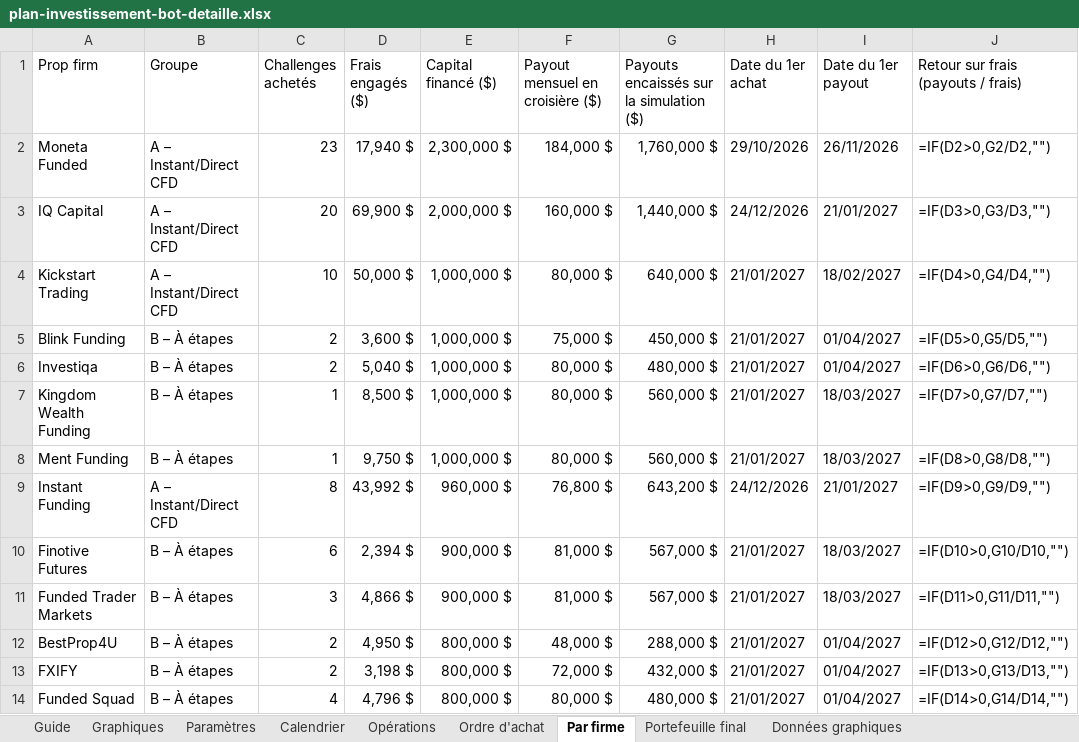
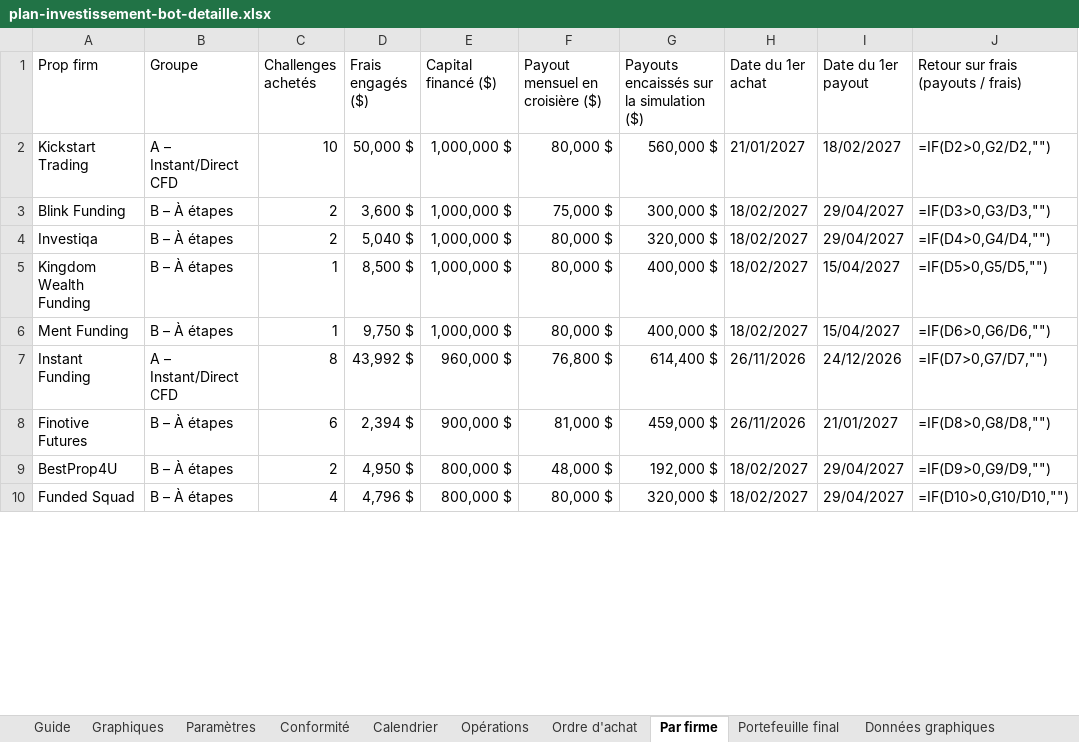
Before and after one commit to mahjoubyanis01-lang/trading-journal, an Excel workbook: docs/plan-investissement-bot-detaille.xlsx, sheet Par firme, drawn as a sheet; only a part is shown; values as stored, in another font and other column widths than the file's, no cell formats; formulas without a stored value are shown as written; removed rows and columns are numbered as before the commit, all else as after; the diff covers the shown part only; the diff names each change by its address in the sheet, - before the commit and + after, or states it on an @@ line.

```diff
--- a/docs/plan-investissement-bot-detaille.xlsx (sheet Par firme)
+++ b/docs/plan-investissement-bot-detaille.xlsx (sheet Par firme)
+sheet tab: Conformité
-row 2: Moneta Funded | A – Instant/Direct CFD | 23 | 17,940 $ | 2,300,000 $ | 184,000 $ | 1,760,000 $ | 29/10/2026 | 26/11/2026 | =IF(D2>0,G2/D2,"")
-row 3: IQ Capital | A – Instant/Direct CFD | 20 | 69,900 $ | 2,000,000 $ | 160,000 $ | 1,440,000 $ | 24/12/2026 | 21/01/2027 | =IF(D3>0,G3/D3,"")
-G2: 640,000 $
+G2: 560,000 $
-J2: =IF(D4>0,G4/D4,"")
+J2: =IF(D2>0,G2/D2,"")
-G3: 450,000 $
+G3: 300,000 $
-H3:H6 (Date du 1er achat): 21/01/2027
+H3:H6 (Date du 1er achat): 18/02/2027
-I3:I4 (Date du 1er payout): 01/04/2027
+I3:I4 (Date du 1er payout): 29/04/2027
-J3: =IF(D5>0,G5/D5,"")
+J3: =IF(D3>0,G3/D3,"")
-G4: 480,000 $
+G4: 320,000 $
-J4: =IF(D6>0,G6/D6,"")
+J4: =IF(D4>0,G4/D4,"")
-G5:G6: 560,000 $
+G5:G6: 400,000 $
-I5:I6 (Date du 1er payout): 18/03/2027
+I5:I6 (Date du 1er payout): 15/04/2027
-J5: =IF(D7>0,G7/D7,"")
+J5: =IF(D5>0,G5/D5,"")
-J6: =IF(D8>0,G8/D8,"")
+J6: =IF(D6>0,G6/D6,"")
-G7: 643,200 $
+G7: 614,400 $
-H7 (Date du 1er achat): 24/12/2026
+H7 (Date du 1er achat): 26/11/2026
-I7 (Date du 1er payout): 21/01/2027
+I7 (Date du 1er payout): 24/12/2026
-J7: =IF(D9>0,G9/D9,"")
+J7: =IF(D7>0,G7/D7,"")
-G8: 567,000 $
+G8: 459,000 $
-H8 (Date du 1er achat): 21/01/2027
+H8 (Date du 1er achat): 26/11/2026
-I8 (Date du 1er payout): 18/03/2027
+I8 (Date du 1er payout): 21/01/2027
-J8: =IF(D10>0,G10/D10,"")
+J8: =IF(D8>0,G8/D8,"")
-row 11: Funded Trader Markets | B – À étapes | 3 | 4,866 $ | 900,000 $ | 81,000 $ | 567,000 $ | 21/01/2027 | 18/03/2027 | =IF(D11>0,G11/D11,"")
-G9: 288,000 $
+G9: 192,000 $
-H9 (Date du 1er achat): 21/01/2027
+H9 (Date du 1er achat): 18/02/2027
-I9 (Date du 1er payout): 01/04/2027
+I9 (Date du 1er payout): 29/04/2027
-J9: =IF(D12>0,G12/D12,"")
+J9: =IF(D9>0,G9/D9,"")
-row 13: FXIFY | B – À étapes | 2 | 3,198 $ | 800,000 $ | 72,000 $ | 432,000 $ | 21/01/2027 | 01/04/2027 | =IF(D13>0,G13/D13,"")
-G10: 480,000 $
+G10: 320,000 $
-H10 (Date du 1er achat): 21/01/2027
+H10 (Date du 1er achat): 18/02/2027
-I10 (Date du 1er payout): 01/04/2027
+I10 (Date du 1er payout): 29/04/2027
-J10: =IF(D14>0,G14/D14,"")
+J10: =IF(D10>0,G10/D10,"")
```
Also changed, not shown: 1 added row, 39 removed rows and 118 edited cells elsewhere in this sheet, sheet Opérations, sheet Ordre d'achat, sheet Données graphiques, sheet Portefeuille final, sheet Calendrier, sheet Paramètres, 1 more sheet, cell formats, charts or pictures, docs/plan-investissement-bot.xlsx.
